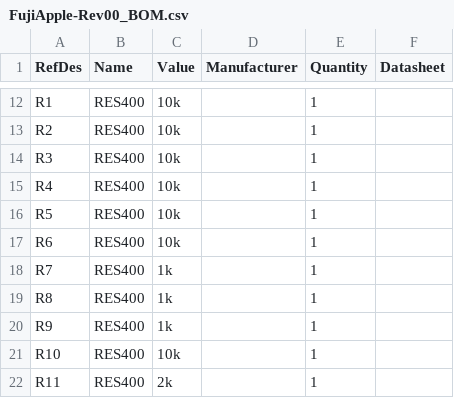
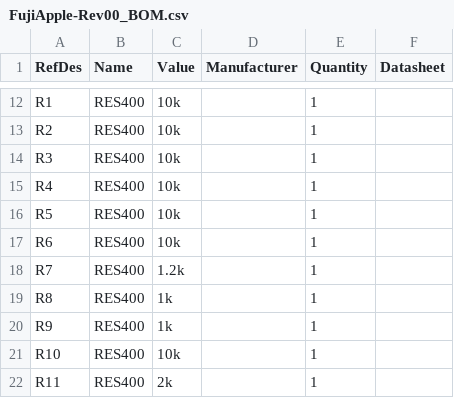
Before and after one commit to FujiNetWIFI/fujinet-hardware, a CSV file: AppleII/FujiApple-Rev00/FujiApple-Rev00_BOM.csv, drawn as a sheet; only a part is shown, gaps mark what is left out.

```diff
--- a/AppleII/FujiApple-Rev00/FujiApple-Rev00_BOM.csv
+++ b/AppleII/FujiApple-Rev00/FujiApple-Rev00_BOM.csv
@@ -17,3 +17,3 @@ R5,RES400,10k,,1,
 R6,RES400,10k,,1,
-R7,RES400,1k,,1,
+R7,RES400,1.2k,,1,
 R8,RES400,1k,,1,
```
Also changed, not shown: 5 other files.
